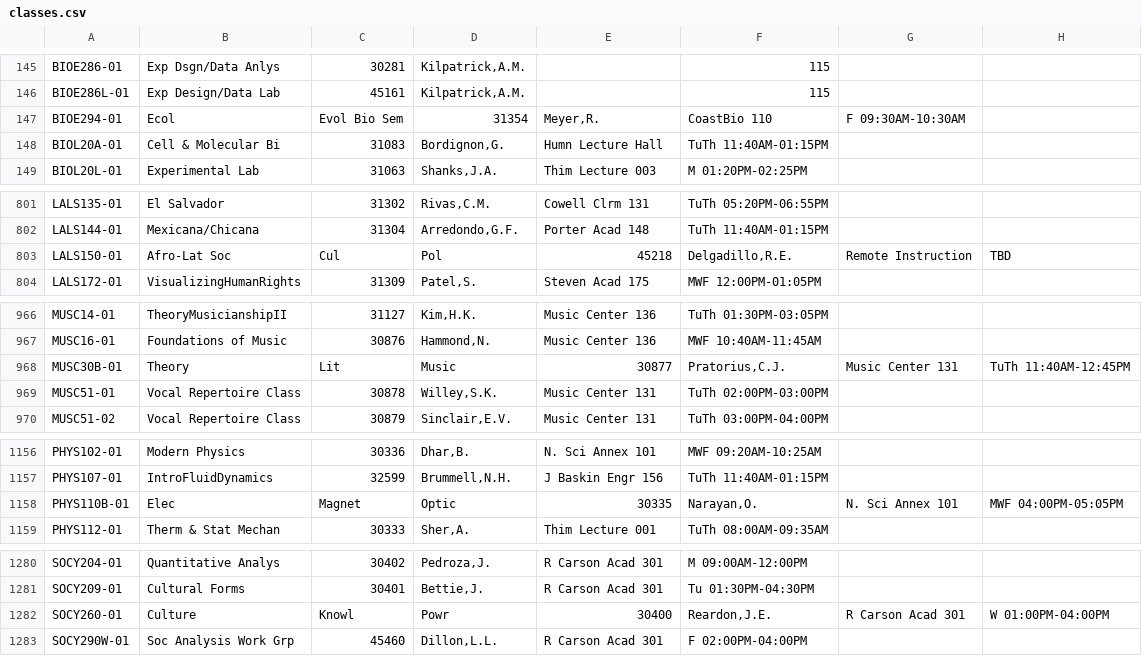
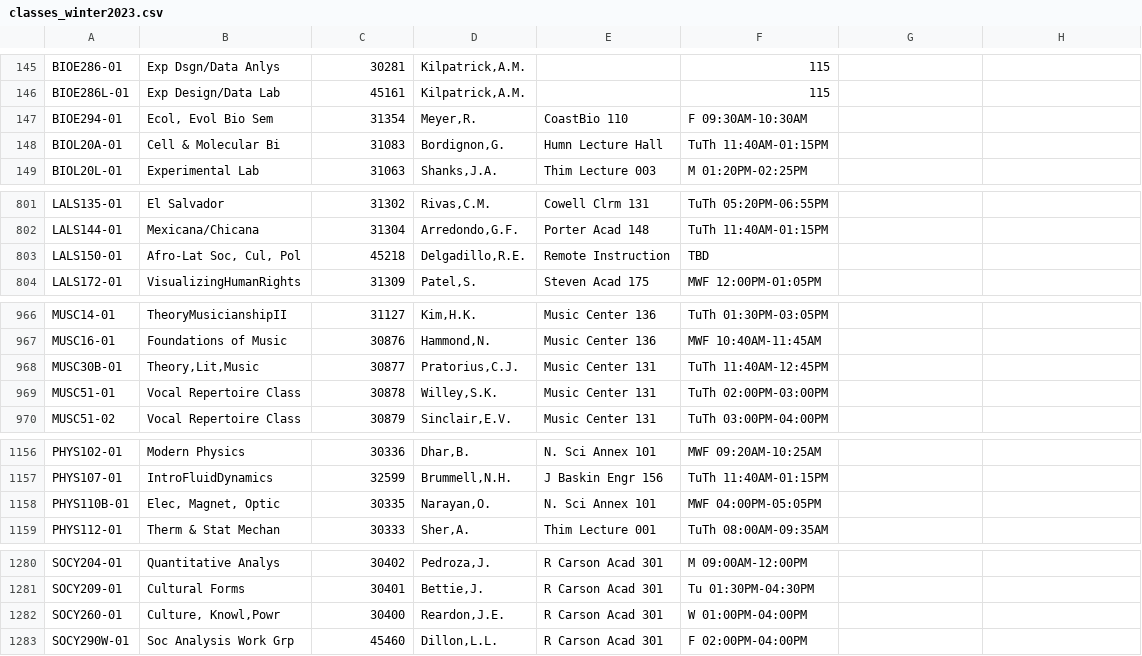
Before and after one commit to DevanOBoyle/ClassroomFinder-backend, a CSV file: db/data/classes/classes_winter2023.csv (was class_data/classes.csv), drawn as a sheet; only a part is shown, gaps mark what is left out; the diff covers the shown part only.

```diff
--- a/class_data/classes.csv
+++ b/db/data/classes/classes_winter2023.csv
@@ -146,3 +146,3 @@ BIOE286-01,Exp Dsgn/Data Anlys,30281,"Kilpatrick,A.M.",,115
 BIOE286L-01,Exp Design/Data Lab,45161,"Kilpatrick,A.M.",,115
-BIOE294-01,Ecol, Evol Bio Sem,31354,"Meyer,R.",CoastBio 110,F 09:30AM-10:30AM
+BIOE294-01,"Ecol, Evol Bio Sem",31354,"Meyer,R.",CoastBio 110,F 09:30AM-10:30AM
 BIOL20A-01,Cell & Molecular Bi,31083,"Bordignon,G.",Humn Lecture Hall,TuTh 11:40AM-01:15PM
@@ -802,3 +802,3 @@ LALS135-01,El Salvador,31302,"Rivas,C.M.",Cowell Clrm 131,TuTh 05:20PM-06:55PM
 LALS144-01,Mexicana/Chicana,31304,"Arredondo,G.F.",Porter Acad 148,TuTh 11:40AM-01:15PM
-LALS150-01,Afro-Lat Soc, Cul, Pol,45218,"Delgadillo,R.E.",Remote Instruction,TBD
+LALS150-01,"Afro-Lat Soc, Cul, Pol",45218,"Delgadillo,R.E.",Remote Instruction,TBD
 LALS172-01,VisualizingHumanRights,31309,"Patel,S.",Steven Acad 175,MWF 12:00PM-01:05PM
@@ -967,3 +967,3 @@ MUSC14-01,TheoryMusicianshipII,31127,"Kim,H.K.",Music Center 136,TuTh 01:30PM-03
 MUSC16-01,Foundations of Music,30876,"Hammond,N.",Music Center 136,MWF 10:40AM-11:45AM
-MUSC30B-01,Theory,Lit,Music,30877,"Pratorius,C.J.",Music Center 131,TuTh 11:40AM-12:45PM
+MUSC30B-01,"Theory,Lit,Music",30877,"Pratorius,C.J.",Music Center 131,TuTh 11:40AM-12:45PM
 MUSC51-01,Vocal Repertoire Class,30878,"Willey,S.K.",Music Center 131,TuTh 02:00PM-03:00PM
@@ -1157,3 +1157,3 @@ PHYS102-01,Modern Physics,30336,"Dhar,B.",N. Sci Annex 101,MWF 09:20AM-10:25AM
 PHYS107-01,IntroFluidDynamics,32599,"Brummell,N.H.",J Baskin Engr 156,TuTh 11:40AM-01:15PM
-PHYS110B-01,Elec, Magnet, Optic,30335,"Narayan,O.",N. Sci Annex 101,MWF 04:00PM-05:05PM
+PHYS110B-01,"Elec, Magnet, Optic",30335,"Narayan,O.",N. Sci Annex 101,MWF 04:00PM-05:05PM
 PHYS112-01,Therm & Stat Mechan,30333,"Sher,A.",Thim Lecture 001,TuTh 08:00AM-09:35AM
@@ -1281,3 +1281,3 @@ SOCY204-01,Quantitative Analys,30402,"Pedroza,J.",R Carson Acad 301,M 09:00AM-12
 SOCY209-01,Cultural Forms,30401,"Bettie,J.",R Carson Acad 301,Tu 01:30PM-04:30PM
-SOCY260-01,Culture, Knowl,Powr,30400,"Reardon,J.E.",R Carson Acad 301,W 01:00PM-04:00PM
+SOCY260-01,"Culture, Knowl,Powr",30400,"Reardon,J.E.",R Carson Acad 301,W 01:00PM-04:00PM
 SOCY290W-01,Soc Analysis Work Grp,45460,"Dillon,L.L.",R Carson Acad 301,F 02:00PM-04:00PM
```
Also changed, not shown: 68 edited cells elsewhere in this file, 5 other files.
